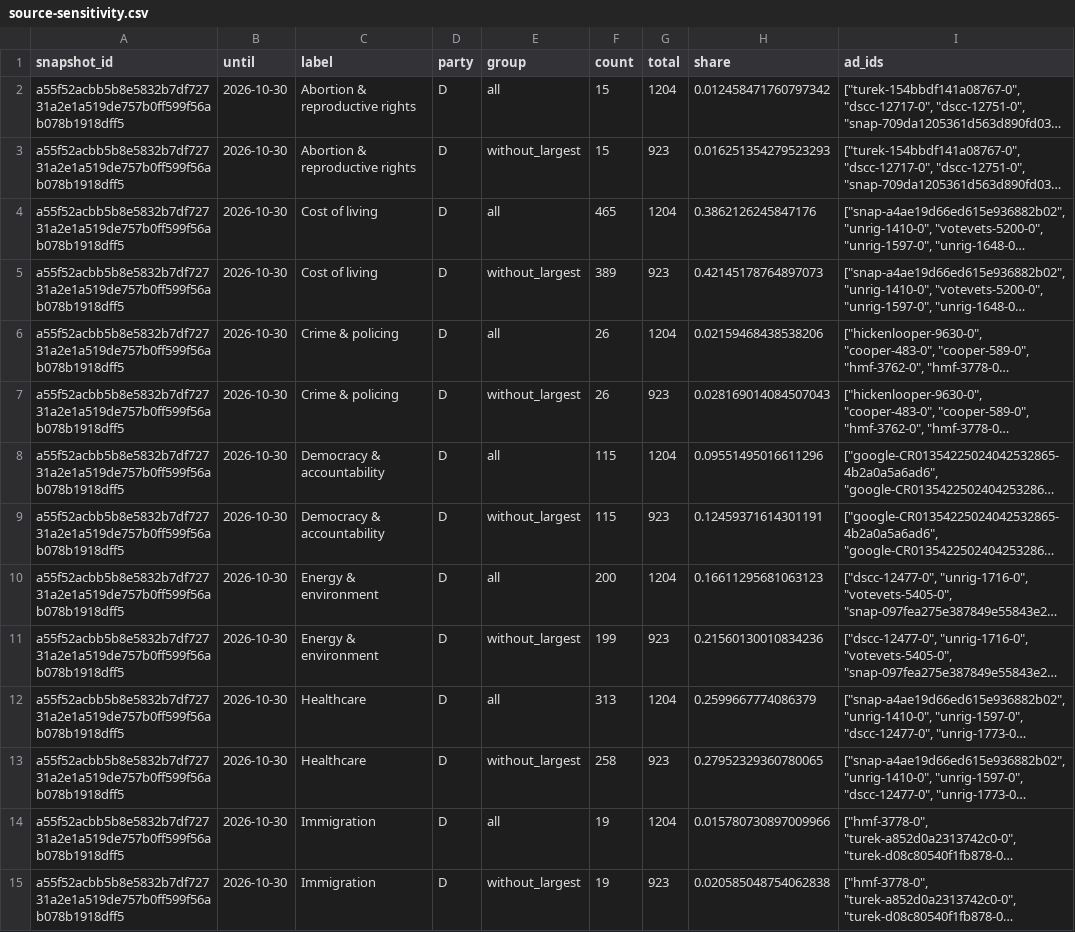
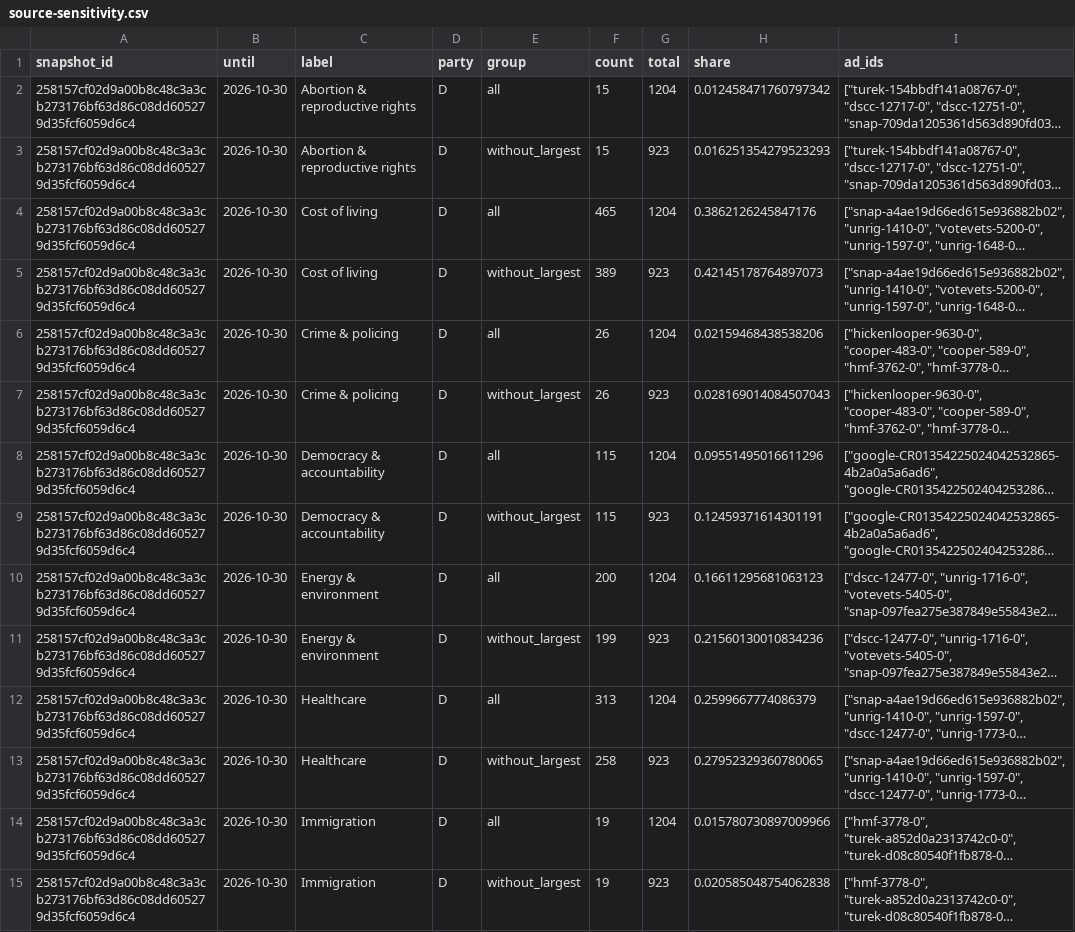
Before and after one commit to hanshanley/political-ads, a CSV file: outputs/figures/source-sensitivity.csv, drawn as a sheet; only a part is shown; long unchanged cells end in …; the diff covers the shown part only; the diff names each change by its address in the sheet, - before the commit and + after, or states it on an @@ line.

```diff
--- a/outputs/figures/source-sensitivity.csv
+++ b/outputs/figures/source-sensitivity.csv
-A2:A15 (snapshot_id): a55f52acbb5b8e5832b7df72731a2e1a519de757b0ff599f56ab078b1918dff5
+A2:A15 (snapshot_id): 258157cf02d9a00b8c48c3a3cb273176bf63d86c08dd605279d35fcf6059d6c4
```
Also changed, not shown: 78 edited cells elsewhere in this file, outputs/figures/ad-strategy.csv, outputs/figures/issue-language.csv, 35 other files.
